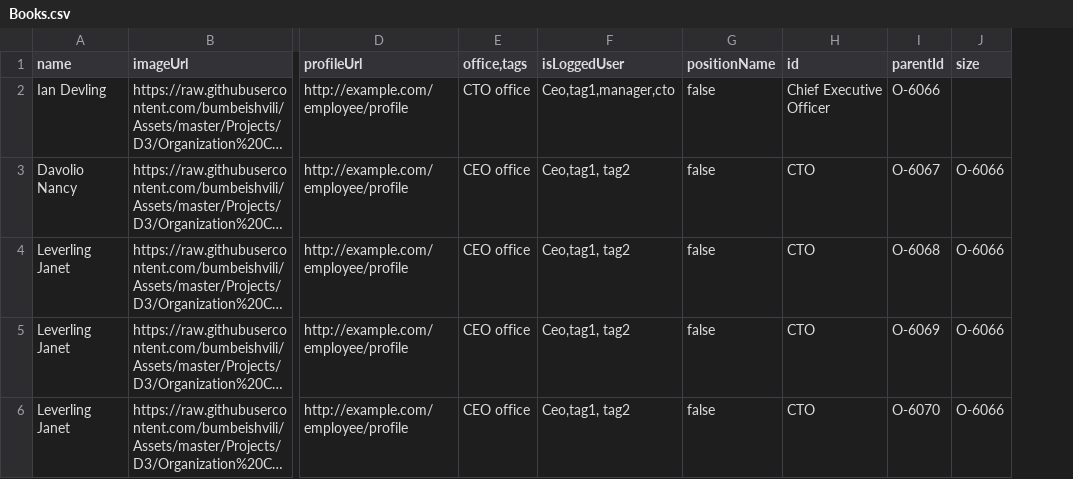
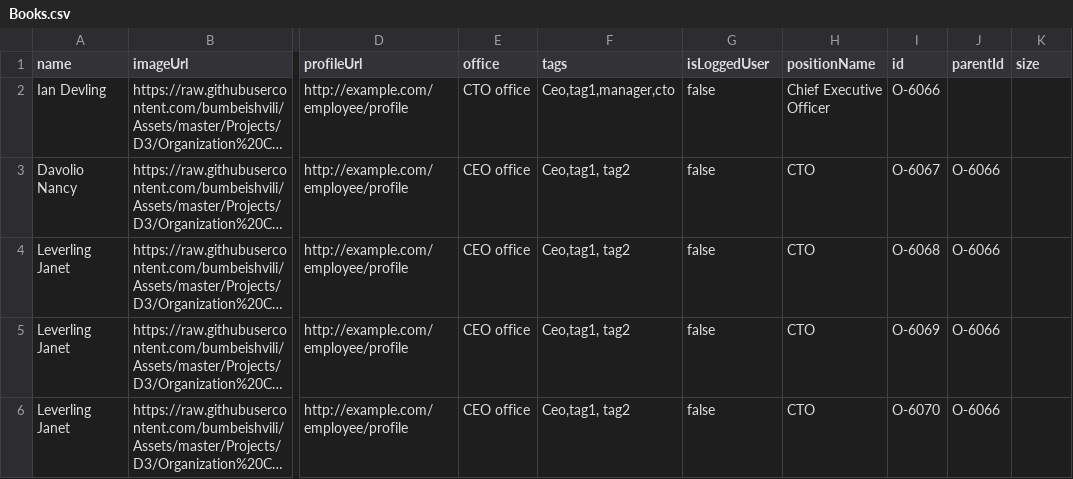
Before and after one commit to meowryy/Hello-world, a CSV file: Books.csv, drawn as a sheet; only a part is shown, gaps mark what is left out; long unchanged cells end in …; addresses are those after the commit; the diff names each change by its address in the sheet, - before the commit and + after, or states it on an @@ line.

Commit message:
Update Books.csv

```diff
--- a/Books.csv
+++ b/Books.csv
+column I (id), rows 2-6: O-6066 | O-6067 | O-6068 | O-6069 | O-6070
-E1: office,tags
+E1: office
-F1: isLoggedUser
+F1: tags
-G1: positionName
+G1: isLoggedUser
-H1: id
+H1: positionName
-J2 (parentId): O-6066
+J2 (parentId): (empty)
-J3 (parentId): O-6067
+J3 (parentId): O-6066
-K3:K6 (size): O-6066
+K3:K6 (size): (empty)
-J4 (parentId): O-6068
+J4 (parentId): O-6066
-J5 (parentId): O-6069
+J5 (parentId): O-6066
-J6 (parentId): O-6070
+J6 (parentId): O-6066
```
